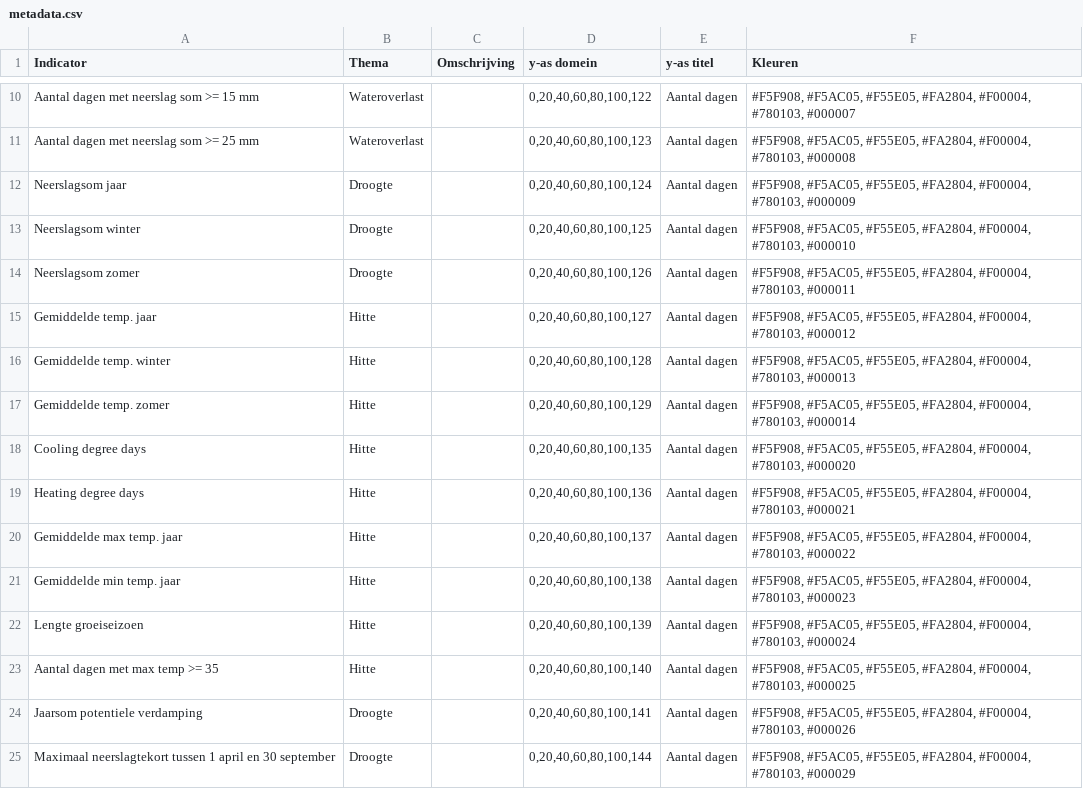
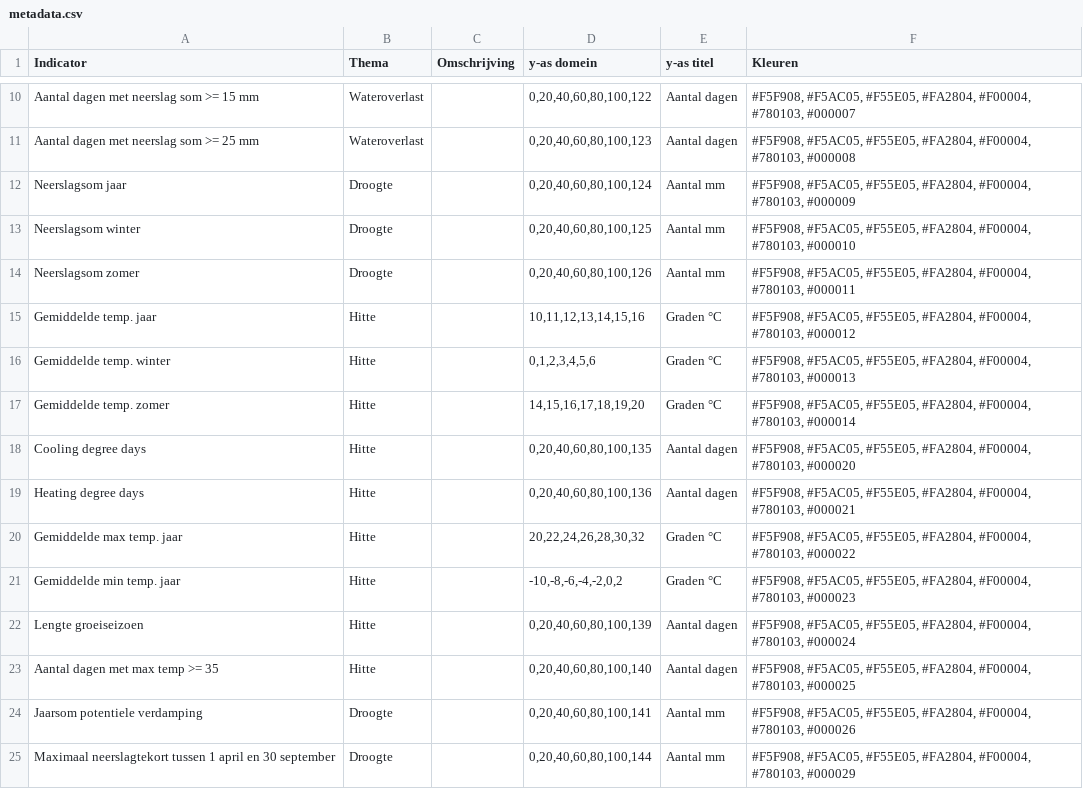
Before and after one commit to Climate-Adaptation-Services/knmi-statistieken-data, a CSV file: metadata.csv, drawn as a sheet; only a part is shown, gaps mark what is left out.

Commit message:
Update metadata.csv

```diff
--- a/metadata.csv
+++ b/metadata.csv
@@ -11,15 +11,15 @@ Aantal dagen met neerslag som >= 15 mm;Wateroverlast;;0,20,40,60,80,100,122;Aant
 Aantal dagen met neerslag som >= 25 mm;Wateroverlast;;0,20,40,60,80,100,123;Aantal dagen;#F5F908, #F5AC05, #F55E05, #FA2804, #F00004, #780103, #000008
-Neerslagsom jaar;Droogte;;0,20,40,60,80,100,124;Aantal dagen;#F5F908, #F5AC05, #F55E05, #FA2804, #F00004, #780103, #000009
-Neerslagsom winter;Droogte;;0,20,40,60,80,100,125;Aantal dagen;#F5F908, #F5AC05, #F55E05, #FA2804, #F00004, #780103, #000010
-Neerslagsom zomer;Droogte;;0,20,40,60,80,100,126;Aantal dagen;#F5F908, #F5AC05, #F55E05, #FA2804, #F00004, #780103, #000011
-Gemiddelde temp. jaar;Hitte;;0,20,40,60,80,100,127;Aantal dagen;#F5F908, #F5AC05, #F55E05, #FA2804, #F00004, #780103, #000012
-Gemiddelde temp. winter;Hitte;;0,20,40,60,80,100,128;Aantal dagen;#F5F908, #F5AC05, #F55E05, #FA2804, #F00004, #780103, #000013
-Gemiddelde temp. zomer;Hitte;;0,20,40,60,80,100,129;Aantal dagen;#F5F908, #F5AC05, #F55E05, #FA2804, #F00004, #780103, #000014
+Neerslagsom jaar;Droogte;;0,20,40,60,80,100,124;Aantal mm;#F5F908, #F5AC05, #F55E05, #FA2804, #F00004, #780103, #000009
+Neerslagsom winter;Droogte;;0,20,40,60,80,100,125;Aantal mm;#F5F908, #F5AC05, #F55E05, #FA2804, #F00004, #780103, #000010
+Neerslagsom zomer;Droogte;;0,20,40,60,80,100,126;Aantal mm;#F5F908, #F5AC05, #F55E05, #FA2804, #F00004, #780103, #000011
+Gemiddelde temp. jaar;Hitte;;10,11,12,13,14,15,16;Graden °C;#F5F908, #F5AC05, #F55E05, #FA2804, #F00004, #780103, #000012
+Gemiddelde temp. winter;Hitte;;0,1,2,3,4,5,6;Graden °C;#F5F908, #F5AC05, #F55E05, #FA2804, #F00004, #780103, #000013
+Gemiddelde temp. zomer;Hitte;;14,15,16,17,18,19,20;Graden °C;#F5F908, #F5AC05, #F55E05, #FA2804, #F00004, #780103, #000014
 Cooling degree days;Hitte;;0,20,40,60,80,100,135;Aantal dagen;#F5F908, #F5AC05, #F55E05, #FA2804, #F00004, #780103, #000020
 Heating degree days;Hitte;;0,20,40,60,80,100,136;Aantal dagen;#F5F908, #F5AC05, #F55E05, #FA2804, #F00004, #780103, #000021
-Gemiddelde max temp. jaar;Hitte;;0,20,40,60,80,100,137;Aantal dagen;#F5F908, #F5AC05, #F55E05, #FA2804, #F00004, #780103, #000022
-Gemiddelde min temp. jaar;Hitte;;0,20,40,60,80,100,138;Aantal dagen;#F5F908, #F5AC05, #F55E05, #FA2804, #F00004, #780103, #000023
+Gemiddelde max temp. jaar;Hitte;;20,22,24,26,28,30,32;Graden °C;#F5F908, #F5AC05, #F55E05, #FA2804, #F00004, #780103, #000022
+Gemiddelde min temp. jaar;Hitte;;-10,-8,-6,-4,-2,0,2;Graden °C;#F5F908, #F5AC05, #F55E05, #FA2804, #F00004, #780103, #000023
 Lengte groeiseizoen;Hitte;;0,20,40,60,80,100,139;Aantal dagen;#F5F908, #F5AC05, #F55E05, #FA2804, #F00004, #780103, #000024
 Aantal dagen met max temp >= 35;Hitte;;0,20,40,60,80,100,140;Aantal dagen;#F5F908, #F5AC05, #F55E05, #FA2804, #F00004, #780103, #000025
-Jaarsom potentiele verdamping;Droogte;;0,20,40,60,80,100,141;Aantal dagen;#F5F908, #F5AC05, #F55E05, #FA2804, #F00004, #780103, #000026
-Maximaal neerslagtekort tussen 1 april en 30 september;Droogte;;0,20,40,60,80,100,144;Aantal dagen;#F5F908, #F5AC05, #F55E05, #FA2804, #F00004, #780103, #000029
+Jaarsom potentiele verdamping;Droogte;;0,20,40,60,80,100,141;Aantal mm;#F5F908, #F5AC05, #F55E05, #FA2804, #F00004, #780103, #000026
+Maximaal neerslagtekort tussen 1 april en 30 september;Droogte;;0,20,40,60,80,100,144;Aantal mm;#F5F908, #F5AC05, #F55E05, #FA2804, #F00004, #780103, #000029
```
